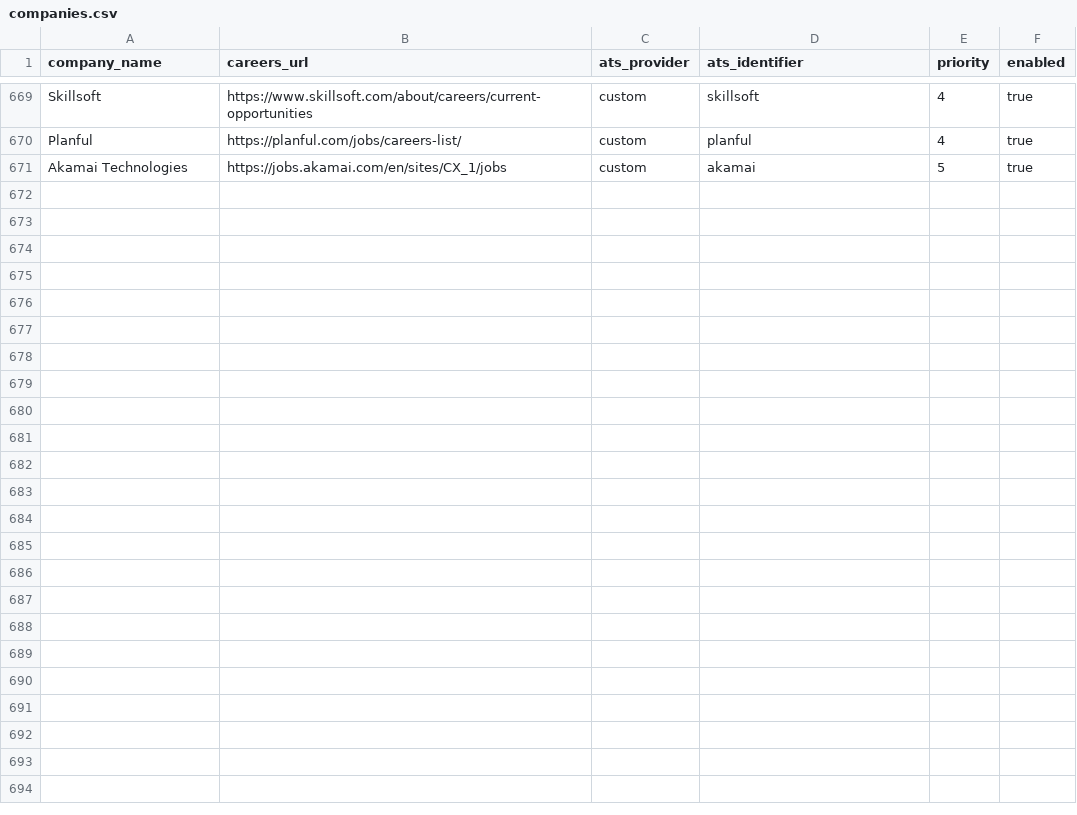
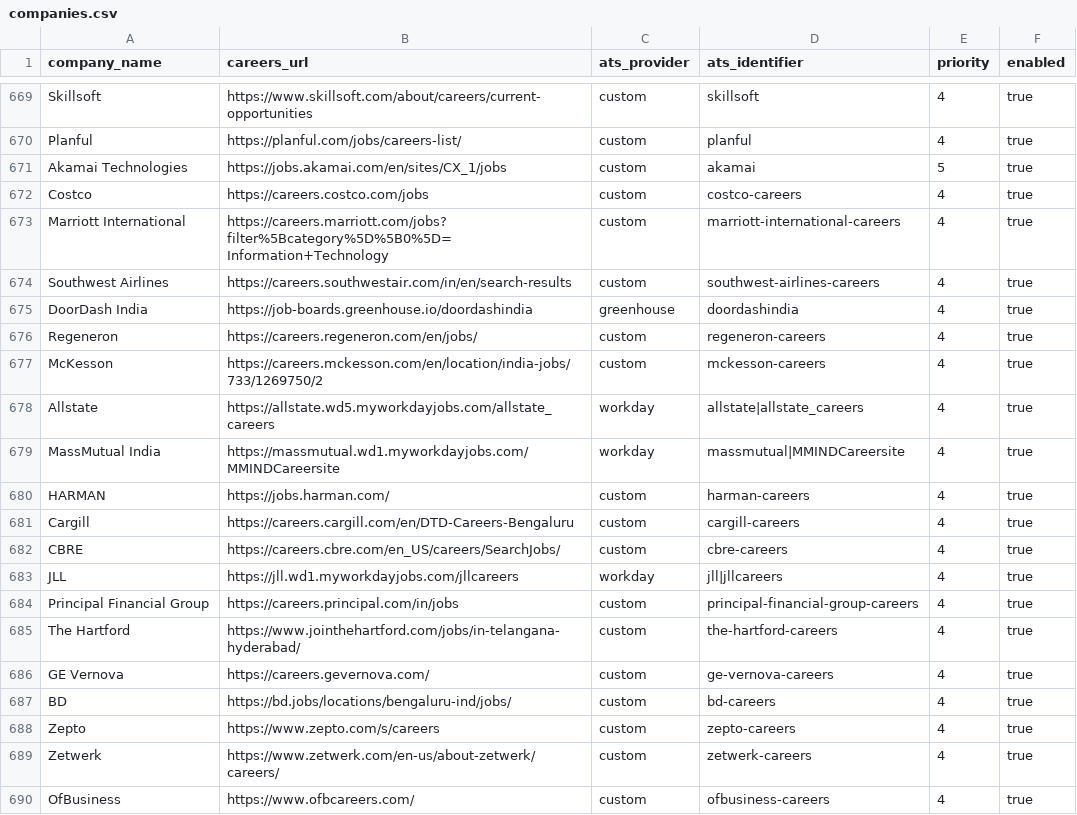
Before and after one commit to chandanvura/JobRadar, a CSV file: companies/companies.csv, drawn as a sheet; only a part is shown, gaps mark what is left out; the diff covers the shown part only.

```diff
--- a/companies/companies.csv
+++ b/companies/companies.csv
@@ -671 +671,20 @@ Planful,https://planful.com/jobs/careers-list/,custom,planful,4,true
 Akamai Technologies,https://jobs.akamai.com/en/sites/CX_1/jobs,custom,akamai,5,true
+Costco,https://careers.costco.com/jobs,custom,costco-careers,4,true
+Marriott International,https://careers.marriott.com/jobs?filter%5Bcategory%5D%5B0%5D=Information+Technology,custom,marriott-international-careers,4,true
+Southwest Airlines,https://careers.southwestair.com/in/en/search-results,custom,southwest-airlines-careers,4,true
+DoorDash India,https://job-boards.greenhouse.io/doordashindia,greenhouse,doordashindia,4,true
+Regeneron,https://careers.regeneron.com/en/jobs/,custom,regeneron-careers,4,true
+McKesson,https://careers.mckesson.com/en/location/india-jobs/733/1269750/2,custom,mckesson-careers,4,true
+Allstate,https://allstate.wd5.myworkdayjobs.com/allstate_careers,workday,allstate|allstate_careers,4,true
+MassMutual India,https://massmutual.wd1.myworkdayjobs.com/MMINDCareersite,workday,massmutual|MMINDCareersite,4,true
+HARMAN,https://jobs.harman.com/,custom,harman-careers,4,true
+Cargill,https://careers.cargill.com/en/DTD-Careers-Bengaluru,custom,cargill-careers,4,true
+CBRE,https://careers.cbre.com/en_US/careers/SearchJobs/,custom,cbre-careers,4,true
+JLL,https://jll.wd1.myworkdayjobs.com/jllcareers,workday,jll|jllcareers,4,true
+Principal Financial Group,https://careers.principal.com/in/jobs,custom,principal-financial-group-careers,4,true
+The Hartford,https://www.jointhehartford.com/jobs/in-telangana-hyderabad/,custom,the-hartford-careers,4,true
+GE Vernova,https://careers.gevernova.com/,custom,ge-vernova-careers,4,true
+BD,https://bd.jobs/locations/bengaluru-ind/jobs/,custom,bd-careers,4,true
+Zepto,https://www.zepto.com/s/careers,custom,zepto-careers,4,true
+Zetwerk,https://www.zetwerk.com/en-us/about-zetwerk/careers/,custom,zetwerk-careers,4,true
+OfBusiness,https://www.ofbcareers.com/,custom,ofbusiness-careers,4,true
```
Also changed, not shown: 11 added rows elsewhere in this file, 9 other files.
